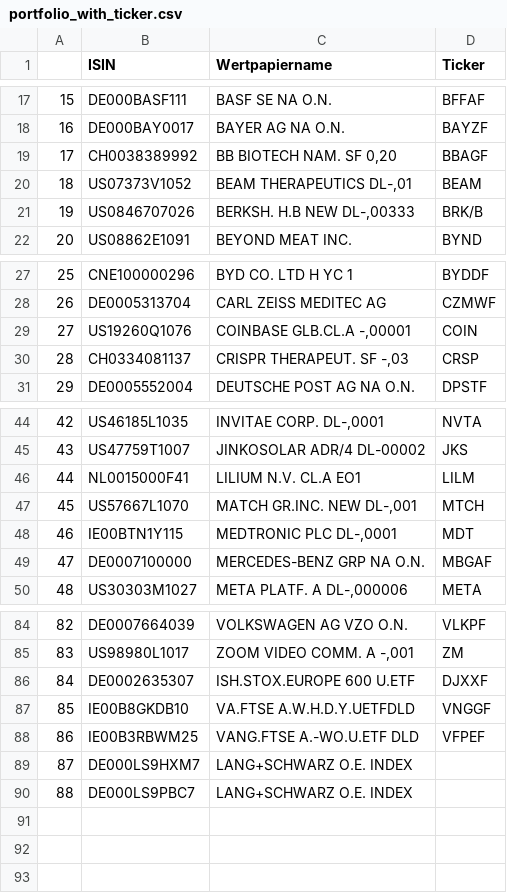
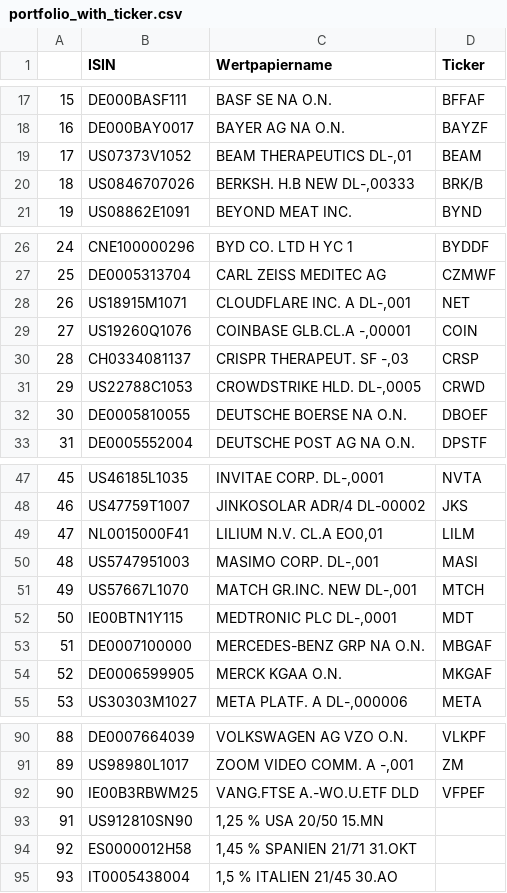
Before and after one commit to jakobreinhardt/portfolio_assistant, a CSV file: data/portfolio_with_ticker.csv, drawn as a sheet; only a part is shown, gaps mark what is left out; removed rows and columns are numbered as before the commit, all else as after; the diff covers the shown part only; the diff names each change by its address in the sheet, - before the commit and + after, or states it on an @@ line.

Commit message:
separated functions and portfolio update

```diff
--- a/data/portfolio_with_ticker.csv
+++ b/data/portfolio_with_ticker.csv
-row 19: 17 | CH0038389992 | BB BIOTECH NAM. SF 0,20 | BBAGF
@@ column A renumbered between rows 19 and 92 @@
+row 28: 26 | US18915M1071 | CLOUDFLARE INC. A DL-,001 | NET
+row 31: 29 | US22788C1053 | CROWDSTRIKE HLD. DL-,0005 | CRWD
+row 32: 30 | DE0005810055 | DEUTSCHE BOERSE NA O.N. | DBOEF
-C49 (Wertpapiername): LILIUM N.V. CL.A EO1
+C49 (Wertpapiername): LILIUM N.V. CL.A EO0,01
+row 50: 48 | US5747951003 | MASIMO CORP. DL-,001 | MASI
+row 54: 52 | DE0006599905 | MERCK KGAA O.N. | MKGAF
-row 86: 84 | DE0002635307 | ISH.STOX.EUROPE 600 U.ETF | DJXXF
-row 87: 85 | IE00B8GKDB10 | VA.FTSE A.W.H.D.Y.UETFDLD | VNGGF
-row 89: 87 | DE000LS9HXM7 | LANG+SCHWARZ O.E. INDEX
-row 90: 88 | DE000LS9PBC7 | LANG+SCHWARZ O.E. INDEX
+row 93: 91 | US912810SN90 | 1,25 % USA 20/50 15.MN
+row 94: 92 | ES0000012H58 | 1,45 % SPANIEN 21/71 31.OKT
+row 95: 93 | IT0005438004 | 1,5 % ITALIEN 21/45 30.AO
```
Also changed, not shown: 3 added rows, 1 removed row and 1 edited cell elsewhere in this file, data/portfolio.csv, 3 other files.
